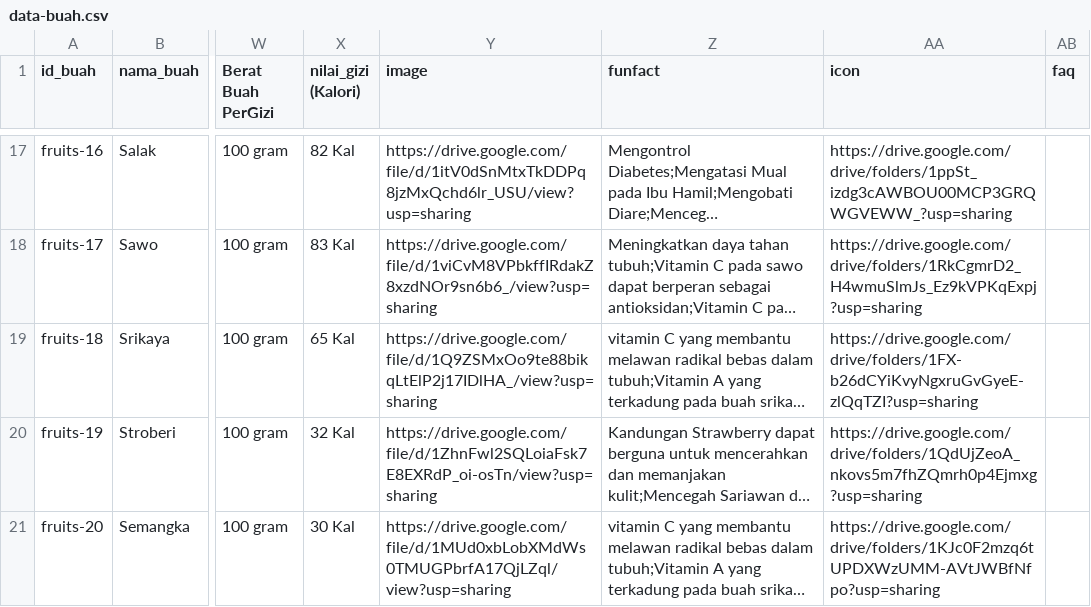
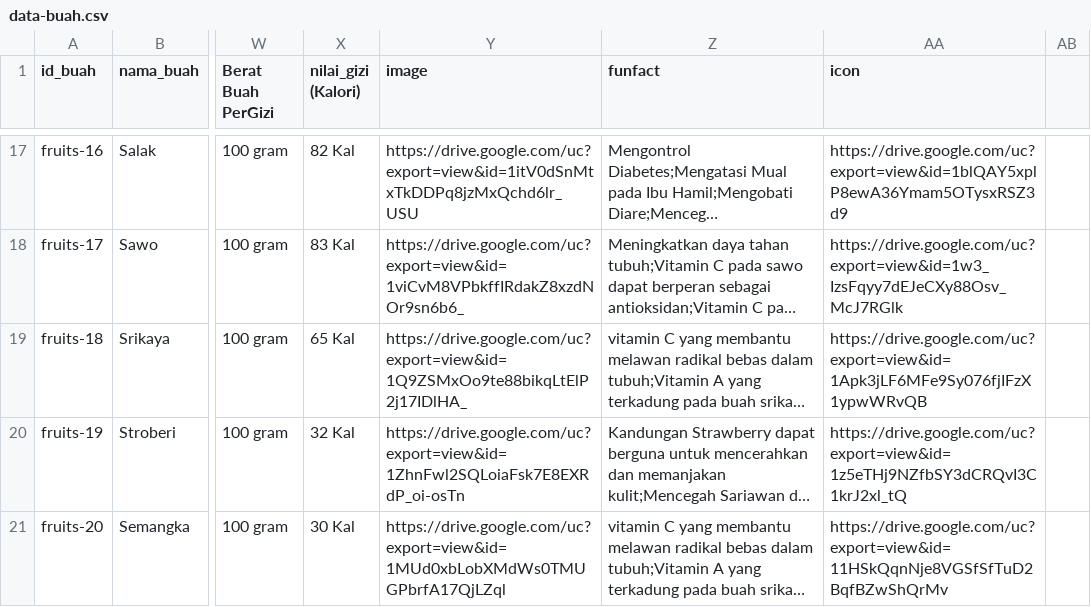
Before and after one commit to yanuarcy/Fruiteasy, a CSV file: csv/data-buah.csv, drawn as a sheet; only a part is shown, gaps mark what is left out; long unchanged cells end in …; the diff covers the shown part only; the diff names each change by its address in the sheet, - before the commit and + after, or states it on an @@ line.

```diff
--- a/csv/data-buah.csv
+++ b/csv/data-buah.csv
-AB1: faq
+AB1: (empty)
-Y17 (image): https://drive.google.com/file/d/1itV0dSnMtxTkDDPq8jzMxQchd6lr_USU/view?usp=sharing
+Y17 (image): https://drive.google.com/uc?export=view&id=1itV0dSnMtxTkDDPq8jzMxQchd6lr_USU
-AA17 (icon): https://drive.google.com/drive/folders/1ppSt_izdg3cAWBOU00MCP3GRQWGVEWW_?usp=sharing
+AA17 (icon): https://drive.google.com/uc?export=view&id=1blQAY5xplP8ewA36Ymam5OTysxRSZ3d9
-Y18 (image): https://drive.google.com/file/d/1viCvM8VPbkffIRdakZ8xzdNOr9sn6b6_/view?usp=sharing
+Y18 (image): https://drive.google.com/uc?export=view&id=1viCvM8VPbkffIRdakZ8xzdNOr9sn6b6_
-AA18 (icon): https://drive.google.com/drive/folders/1RkCgmrD2_H4wmuSlmJs_Ez9kVPKqExpj?usp=sharing
+AA18 (icon): https://drive.google.com/uc?export=view&id=1w3_IzsFqyy7dEJeCXy88Osv_McJ7RGlk
-Y19 (image): https://drive.google.com/file/d/1Q9ZSMxOo9te88bikqLtElP2j17IDlHA_/view?usp=sharing
+Y19 (image): https://drive.google.com/uc?export=view&id=1Q9ZSMxOo9te88bikqLtElP2j17IDlHA_
-AA19 (icon): https://drive.google.com/drive/folders/1FX-b26dCYiKvyNgxruGvGyeE-zlQqTZI?usp=sharing
+AA19 (icon): https://drive.google.com/uc?export=view&id=1Apk3jLF6MFe9Sy076fjIFzX1ypwWRvQB
-Y20 (image): https://drive.google.com/file/d/1ZhnFwl2SQLoiaFsk7E8EXRdP_oi-osTn/view?usp=sharing
+Y20 (image): https://drive.google.com/uc?export=view&id=1ZhnFwl2SQLoiaFsk7E8EXRdP_oi-osTn
-AA20 (icon): https://drive.google.com/drive/folders/1QdUjZeoA_nkovs5m7fhZQmrh0p4Ejmxg?usp=sharing
+AA20 (icon): https://drive.google.com/uc?export=view&id=1z5eTHj9NZfbSY3dCRQvI3C1krJ2xl_tQ
-Y21 (image): https://drive.google.com/file/d/1MUd0xbLobXMdWs0TMUGPbrfA17QjLZql/view?usp=sharing
+Y21 (image): https://drive.google.com/uc?export=view&id=1MUd0xbLobXMdWs0TMUGPbrfA17QjLZql
-AA21 (icon): https://drive.google.com/drive/folders/1KJc0F2mzq6tUPDXWzUMM-AVtJWBfNfpo?usp=sharing
+AA21 (icon): https://drive.google.com/uc?export=view&id=11HSkQqnNje8VGSfSfTuD2BqfBZwShQrMv
```
Also changed, not shown: 31 edited cells elsewhere in this file, 1 other file.
